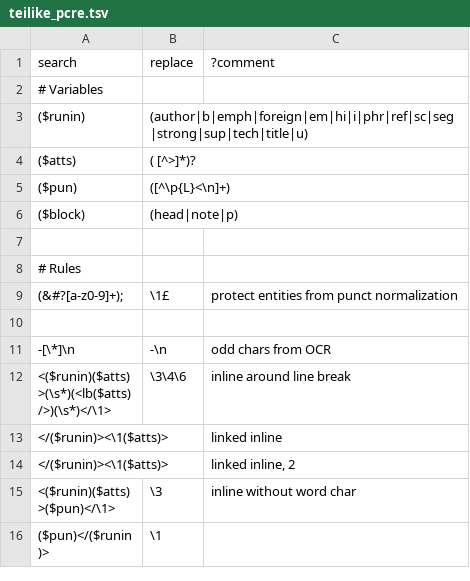
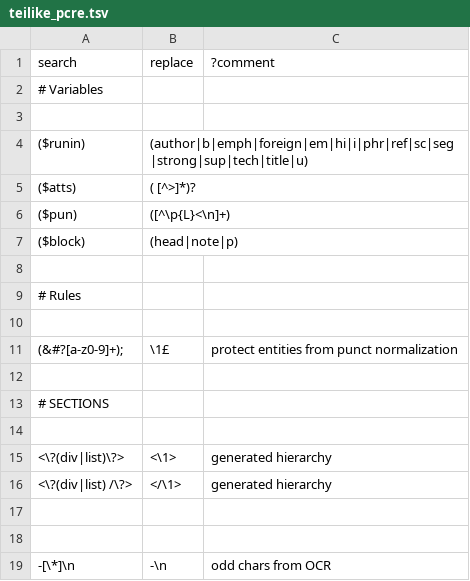
Before and after one commit to oeuvres/teinte, a TSV file: xsl/docx/teilike_pcre.tsv, drawn as a sheet; only a part is shown; the shorter side is filled out with more unchanged rows.

Commit message:
div, list, table

```diff
--- a/xsl/docx/teilike_pcre.tsv
+++ b/xsl/docx/teilike_pcre.tsv
@@ -2,2 +2,3 @@ search	replace	?comment
 # Variables		
+
 ($runin)	(author|b|emph|foreign|em|hi|i|phr|ref|sc|seg|strong|sup|tech|title|u)	
@@ -8,3 +9,10 @@ search	replace	?comment
 # Rules		
+
 (&#?[a-z0-9]+);	\1£	protect entities from punct normalization
+
+# SECTIONS
+
+<\?(div|list)\?>	<\1>	generated hierarchy
+<\?(div|list) /\?>	</\1>	generated hierarchy
+
 
```
Also changed, not shown: 14 other files.
